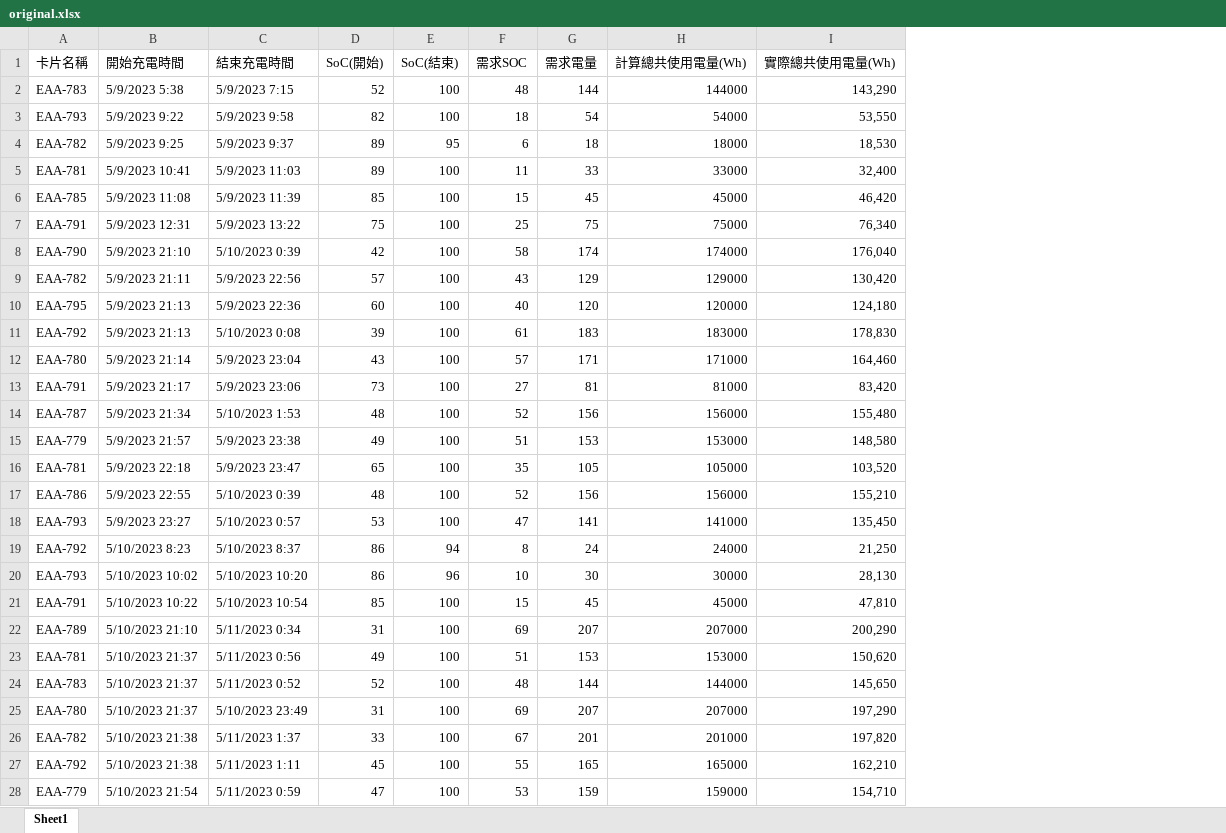
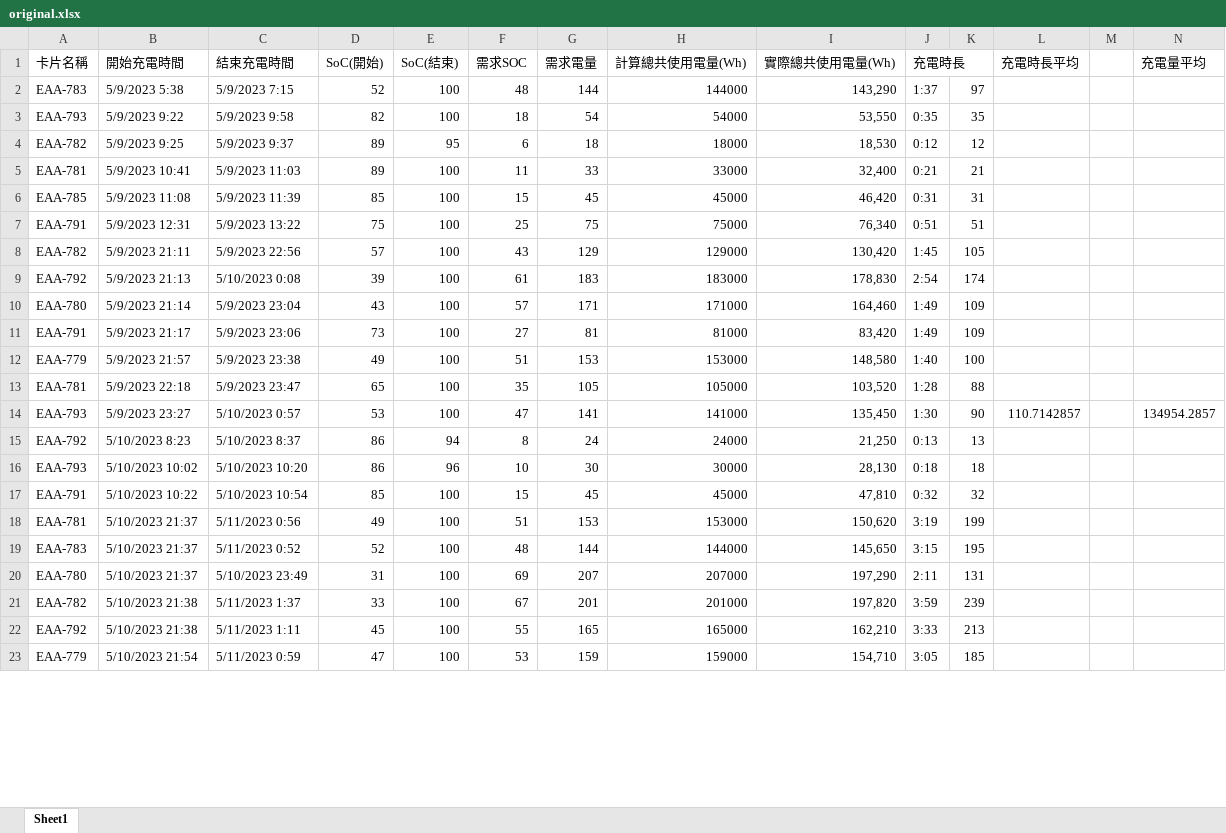
Before and after one commit to Yu-toby/EMS, an Excel workbook: 資料生成/生成數據/original.xlsx, sheet Sheet1, drawn as a sheet; only a part is shown; values as stored, in another font and other column widths than the file's, no cell formats; removed rows and columns are numbered as before the commit, all else as after; the diff covers the shown part only; the diff names each change by its address in the sheet, - before the commit and + after, or states it on an @@ line.

```diff
--- a/資料生成/生成數據/original.xlsx (sheet Sheet1)
+++ b/資料生成/生成數據/original.xlsx (sheet Sheet1)
+column J (充電時長), rows 2-23: 1:37 | 0:35 | 0:12 | 0:21 | 0:31 | 0:51 | 1:45 | 2:54 | 1:49 | 1:49 | 1:40 | 1:28 | 1:30 | 0:13 | 0:18 | 0:32 | 3:19 | 3:15 | 2:11 | 3:59 | 3:33 | 3:05
+column K, rows 2-23: 97 | 35 | 12 | 21 | 31 | 51 | 105 | 174 | 109 | 109 | 100 | 88 | 90 | 13 | 18 | 32 | 199 | 195 | 131 | 239 | 213 | 185
+column L (充電時長平均), row 14: 110.7142857
+column M, empty
+column N (充電量平均), row 14: 134954.2857
-row 8: EAA-790 | 5/9/2023 21:10 | 5/10/2023 0:39 | 42 | 100 | 58 | 174 | 174000 | 176,040
-row 10: EAA-795 | 5/9/2023 21:13 | 5/9/2023 22:36 | 60 | 100 | 40 | 120 | 120000 | 124,180
-row 14: EAA-787 | 5/9/2023 21:34 | 5/10/2023 1:53 | 48 | 100 | 52 | 156 | 156000 | 155,480
-row 17: EAA-786 | 5/9/2023 22:55 | 5/10/2023 0:39 | 48 | 100 | 52 | 156 | 156000 | 155,210
-row 22: EAA-789 | 5/10/2023 21:10 | 5/11/2023 0:34 | 31 | 100 | 69 | 207 | 207000 | 200,290
```
Also changed, not shown: 1 added row, 30 removed rows and 2 edited cells elsewhere in this sheet, cell formats, formulas that keep their value, 7 other files.
